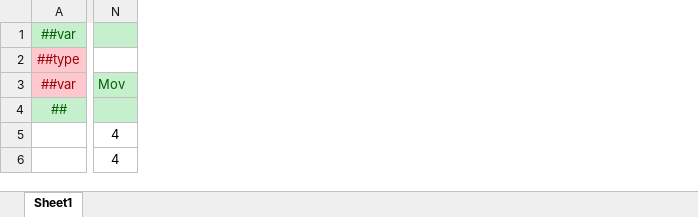
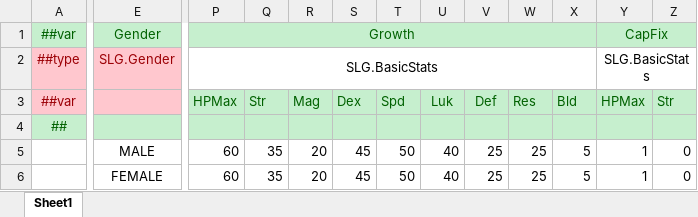
Before and after one commit to SunHe-1992/SunHeSLGConfigs, an Excel workbook: Datas/TbCharacter.xlsx, sheet Sheet1, drawn as a sheet; only a part is shown, gaps mark what is left out; values as stored, in another font and other column widths than the file's, no borders; removed rows and columns are numbered as before the commit, all else as after; the diff covers the shown part only; the diff names each change by its address in the sheet, - before the commit and + after, or states it on an @@ line.

Commit message:
Update class and character

```diff
--- a/Datas/TbCharacter.xlsx (sheet Sheet1)
+++ b/Datas/TbCharacter.xlsx (sheet Sheet1)
+column E, rows 1-6: Gender | SLG.Gender |  |  | MALE | FEMALE
-column N, rows 3-6: Mov |  | 4 | 4
+column P, rows 1-6: Growth | SLG.BasicStats | HPMax |  | 60 | 60
+column Q, rows 3-6: Str |  | 35 | 35
+column R, rows 3-6: Mag |  | 20 | 20
+column S, rows 3-6: Dex |  | 45 | 45
+column T, rows 3-6: Spd |  | 50 | 50
+column U, rows 3-6: Luk |  | 40 | 40
+column V, rows 3-6: Def |  | 25 | 25
+column W, rows 3-6: Res |  | 25 | 25
+column X, rows 3-6: Bld |  | 5 | 5
+column Y, rows 1-6: CapFix | SLG.BasicStats | HPMax |  | 1 | 1
+column Z, rows 3-6: Str |  | 0 | 0
```
Also changed, not shown: 8 added columns elsewhere in this sheet, Datas/Defines/__beans__.xlsx, Datas/Defines/__enums__.xlsx, 2 other files.
